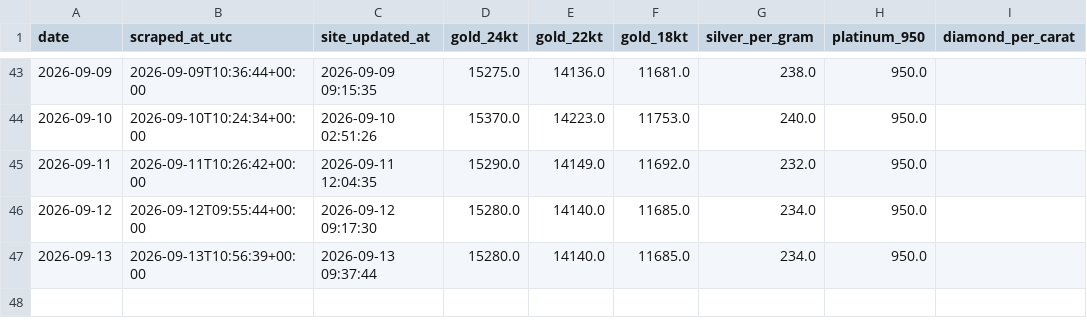
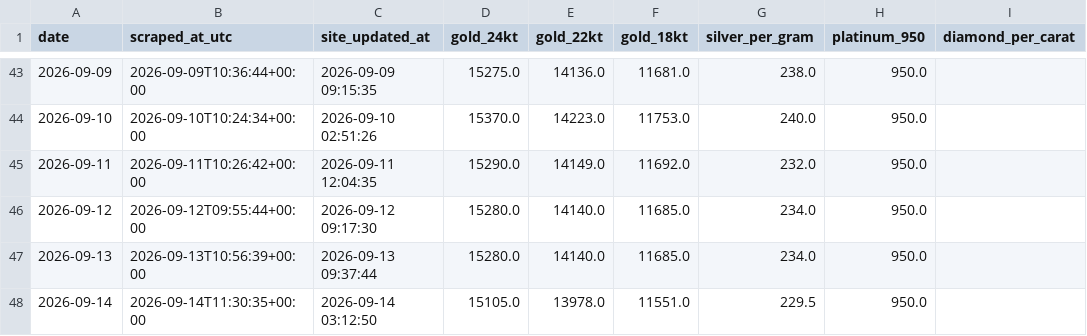
Before and after one commit to prasad-nimbalkar/bullion-ledger, a CSV file: bullion_history.csv, drawn as a sheet; only a part is shown, gaps mark what is left out.

```diff
--- a/bullion_history.csv
+++ b/bullion_history.csv
@@ -47 +47,2 @@ date,scraped_at_utc,site_updated_at,gold_24kt,gold_22kt,gold_18kt,silver_per_gra
 2026-09-13,2026-09-13T10:56:39+00:00,2026-09-13 09:37:44,15280.0,14140.0,11685.0,234.0,950.0,
+2026-09-14,2026-09-14T11:30:35+00:00,2026-09-14 03:12:50,15105.0,13978.0,11551.0,229.5,950.0,
```
